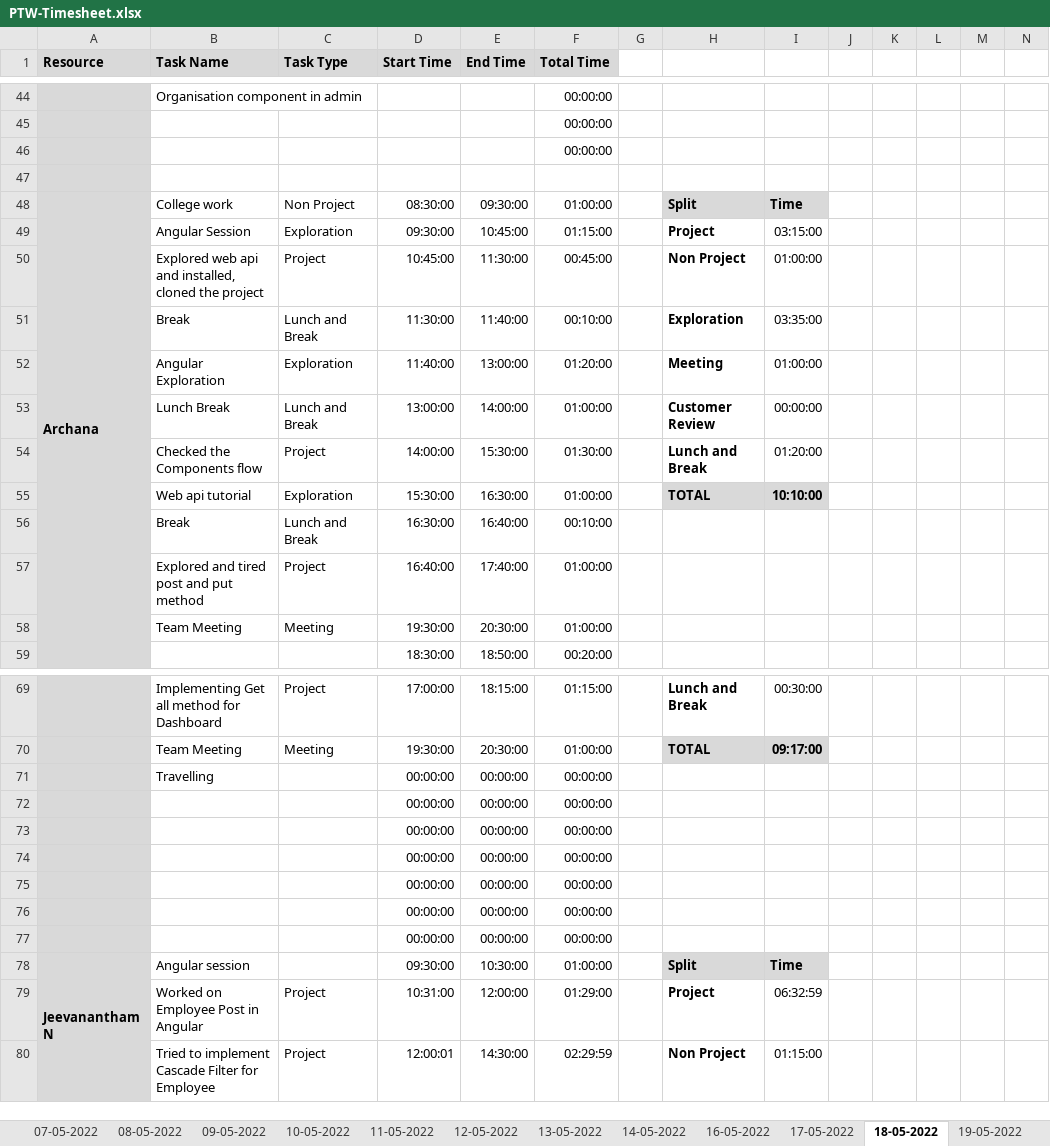
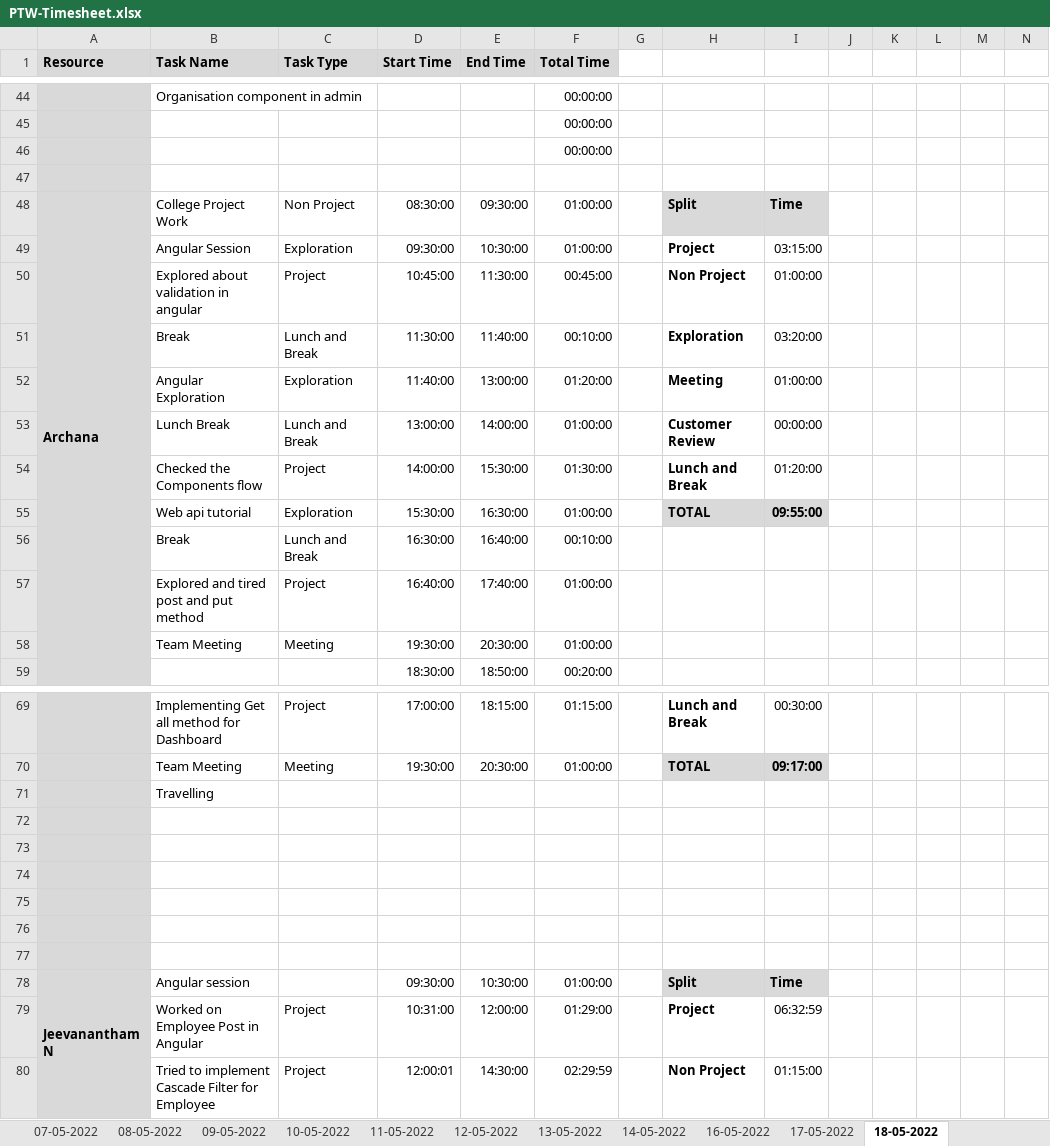
Before and after one commit to Tenacious-Org/Project-A5, an Excel workbook: Process/Timesheet/PTW-Timesheet.xlsx, sheet 18-05-2022, drawn as a sheet; only a part is shown, gaps mark what is left out; values as stored, in another font and other column widths than the file's, no borders; conditional formats not drawn; removed rows and columns are numbered as before the commit, all else as after; rows hold the shown columns only; the diff names each change by its address in the sheet, - before the commit and + after, or states it on an @@ line.

```diff
--- a/Process/Timesheet/PTW-Timesheet.xlsx (sheet 18-05-2022)
+++ b/Process/Timesheet/PTW-Timesheet.xlsx (sheet 18-05-2022)
-sheet tab: 19-05-2022
-B48 (Task Name): College work
+B48 (Task Name): College Project Work
-E49 (End Time): 10:45:00
+E49 (End Time): 10:30:00
-F49 (Total Time): 01:15:00
+F49 (Total Time): 01:00:00
-B50 (Task Name): Explored web api and installed, cloned the project
+B50 (Task Name): Explored about validation in angular
-I51: 03:35:00
+I51: 03:20:00
-I55: 10:10:00
+I55: 09:55:00
-row 71:  | Travelling |  | 00:00:00 | 00:00:00 | 00:00:00
+row 71:  | Travelling
-row 72:  |  |  | 00:00:00 | 00:00:00 | 00:00:00
+row 72: (empty)
-row 73:  |  |  | 00:00:00 | 00:00:00 | 00:00:00
+row 73: (empty)
-row 74:  |  |  | 00:00:00 | 00:00:00 | 00:00:00
+row 74: (empty)
-row 75:  |  |  | 00:00:00 | 00:00:00 | 00:00:00
+row 75: (empty)
-row 76:  |  |  | 00:00:00 | 00:00:00 | 00:00:00
+row 76: (empty)
-row 77:  |  |  | 00:00:00 | 00:00:00 | 00:00:00
+row 77: (empty)
```
